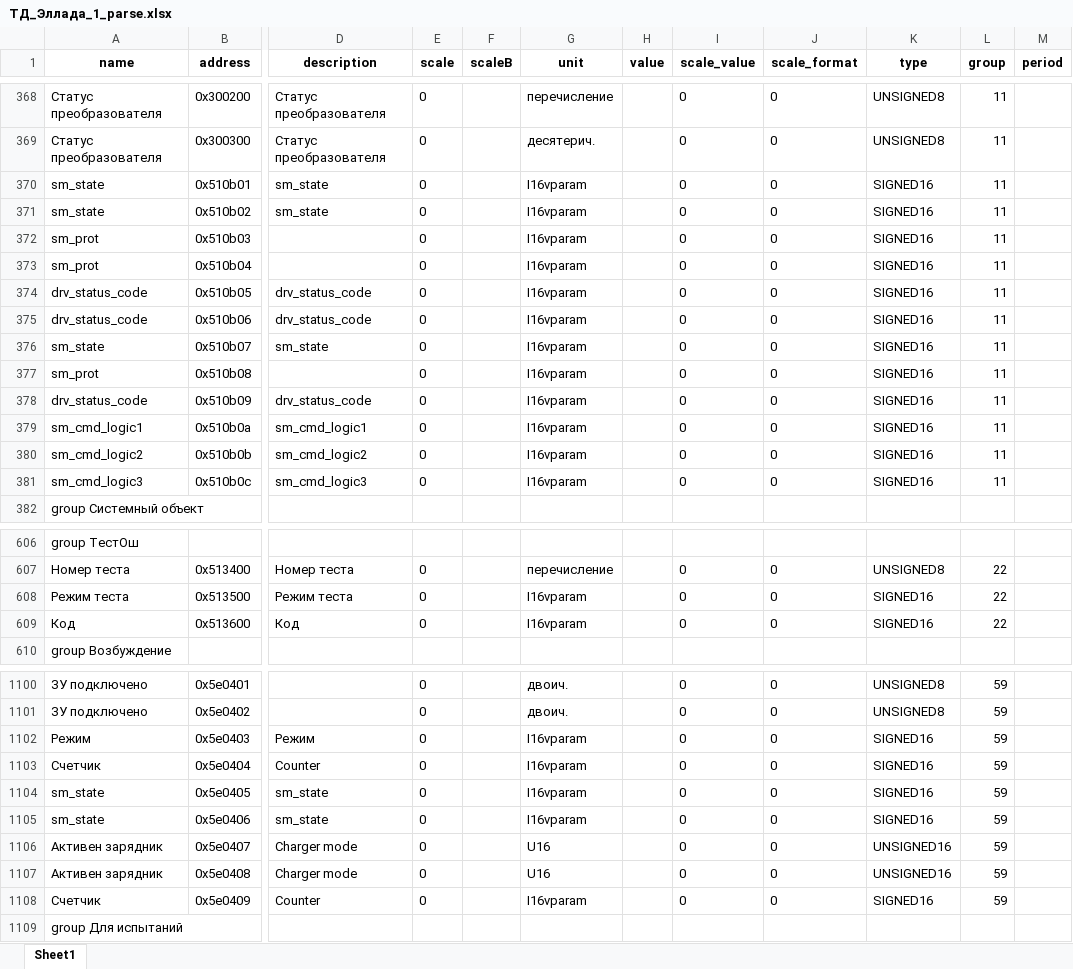
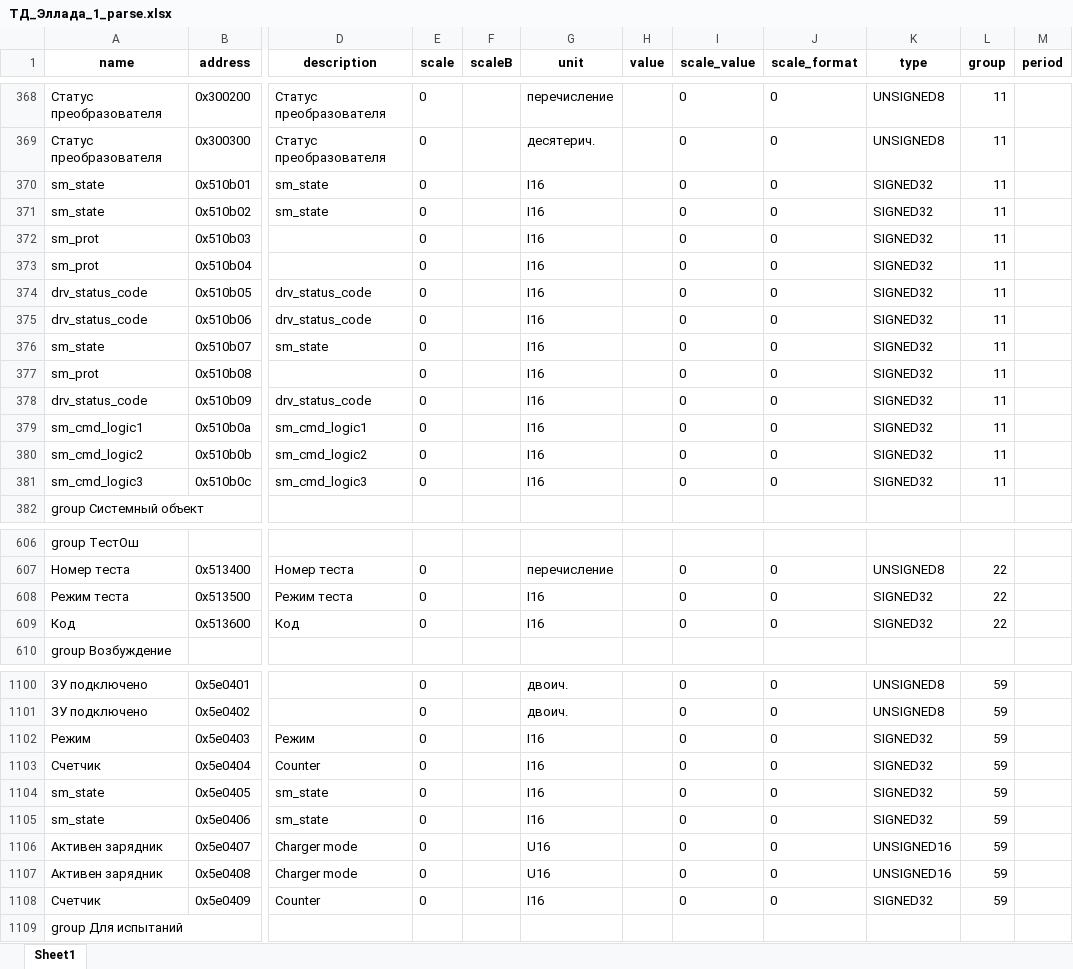
Before and after one commit to hochu-leto/xml_settings_to_excel, an Excel workbook: ТД_Эллада_1_parse.xlsx, sheet Sheet1, drawn as a sheet; only a part is shown, gaps mark what is left out; values as stored, in another font and other column widths than the file's, no borders; the diff covers the shown part only; the diff names each change by its address in the sheet, - before the commit and + after, or states it on an @@ line.

```diff
--- a/ТД_Эллада_1_parse.xlsx (sheet Sheet1)
+++ b/ТД_Эллада_1_parse.xlsx (sheet Sheet1)
-G370:G381 (unit): I16vparam
+G370:G381 (unit): I16
-K370:K381 (type): SIGNED16
+K370:K381 (type): SIGNED32
-G608:G609 (unit): I16vparam
+G608:G609 (unit): I16
-K608:K609 (type): SIGNED16
+K608:K609 (type): SIGNED32
-G1102:G1105 (unit): I16vparam
+G1102:G1105 (unit): I16
-K1102:K1105 (type): SIGNED16
+K1102:K1105 (type): SIGNED32
-G1108 (unit): I16vparam
+G1108 (unit): I16
-K1108 (type): SIGNED16
+K1108 (type): SIGNED32
```
Also changed, not shown: 30 edited cells elsewhere in this sheet, 2 other files.
